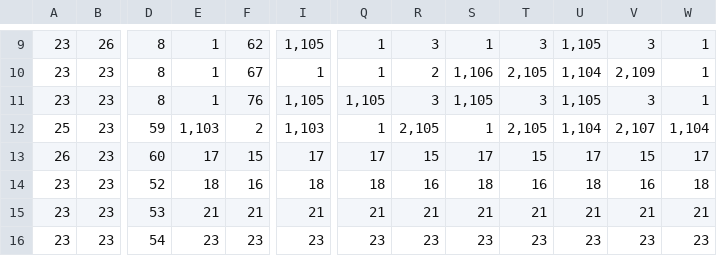
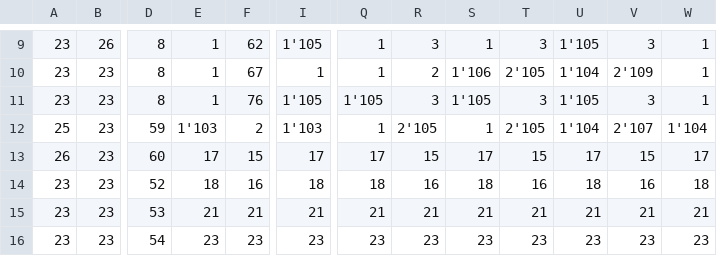
Before and after one commit to jagorochi/BM_NSY_116, a CSV file: Processing_BomberMan/data/BomberMan_Editeur_de_niveau.csv, drawn as a sheet; only a part is shown, gaps mark what is left out; the diff covers the shown part only; the diff names each change by its address in the sheet, - before the commit and + after, or states it on an @@ line.

```diff
--- a/Processing_BomberMan/data/BomberMan_Editeur_de_niveau.csv
+++ b/Processing_BomberMan/data/BomberMan_Editeur_de_niveau.csv
-I9: 1,105
+I9: 1'105
-U9: 1,105
+U9: 1'105
-S10: 1,106
+S10: 1'106
-T10: 2,105
+T10: 2'105
-U10: 1,104
+U10: 1'104
-V10: 2,109
+V10: 2'109
-I11: 1,105
+I11: 1'105
-Q11: 1,105
+Q11: 1'105
-S11: 1,105
+S11: 1'105
-U11: 1,105
+U11: 1'105
-E12: 1,103
+E12: 1'103
-I12: 1,103
+I12: 1'103
-R12: 2,105
+R12: 2'105
-T12: 2,105
+T12: 2'105
-U12: 1,104
+U12: 1'104
-V12: 2,107
+V12: 2'107
-W12: 1,104
+W12: 1'104
```
Also changed, not shown: 32 edited cells elsewhere in this file, 17 other files.
